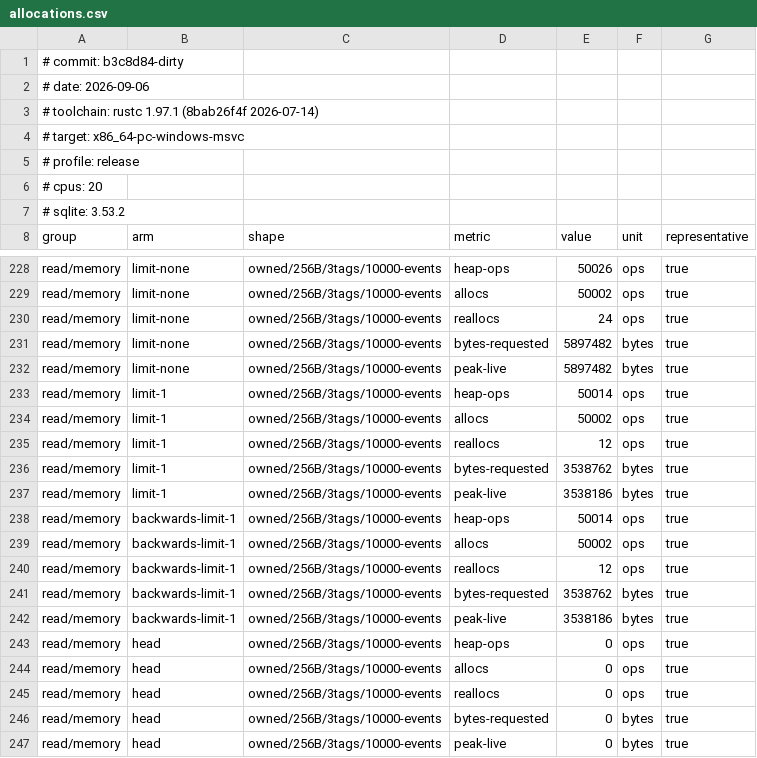
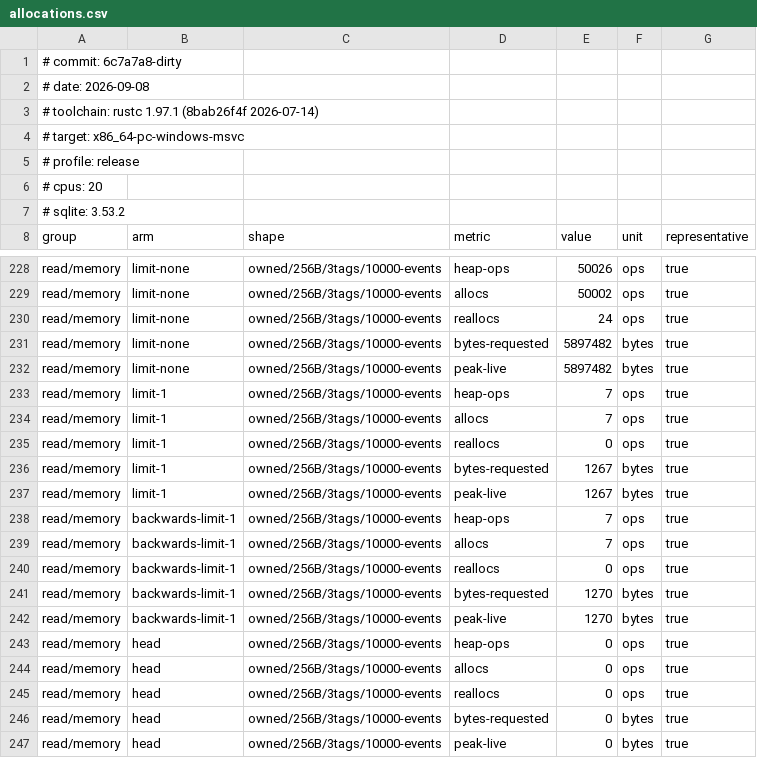
Before and after one commit to Wet-Ink-Corporation/happenstance, a CSV file: benchmarks/results/raw/allocations.csv, drawn as a sheet; only a part is shown, gaps mark what is left out.

```diff
--- a/benchmarks/results/raw/allocations.csv
+++ b/benchmarks/results/raw/allocations.csv
@@ -1,3 +1,3 @@
-# commit:    b3c8d84-dirty
-# date:      2026-09-06
+# commit:    6c7a7a8-dirty
+# date:      2026-09-08
 # toolchain: rustc 1.97.1 (8bab26f4f 2026-07-14)
@@ -232,12 +232,12 @@ read/memory,limit-none,owned/256B/3tags/10000-events,bytes-requested,5897482,byt
 read/memory,limit-none,owned/256B/3tags/10000-events,peak-live,5897482,bytes,true
-read/memory,limit-1,owned/256B/3tags/10000-events,heap-ops,50014,ops,true
-read/memory,limit-1,owned/256B/3tags/10000-events,allocs,50002,ops,true
-read/memory,limit-1,owned/256B/3tags/10000-events,reallocs,12,ops,true
-read/memory,limit-1,owned/256B/3tags/10000-events,bytes-requested,3538762,bytes,true
-read/memory,limit-1,owned/256B/3tags/10000-events,peak-live,3538186,bytes,true
-read/memory,backwards-limit-1,owned/256B/3tags/10000-events,heap-ops,50014,ops,true
-read/memory,backwards-limit-1,owned/256B/3tags/10000-events,allocs,50002,ops,true
-read/memory,backwards-limit-1,owned/256B/3tags/10000-events,reallocs,12,ops,true
-read/memory,backwards-limit-1,owned/256B/3tags/10000-events,bytes-requested,3538762,bytes,true
-read/memory,backwards-limit-1,owned/256B/3tags/10000-events,peak-live,3538186,bytes,true
+read/memory,limit-1,owned/256B/3tags/10000-events,heap-ops,7,ops,true
+read/memory,limit-1,owned/256B/3tags/10000-events,allocs,7,ops,true
+read/memory,limit-1,owned/256B/3tags/10000-events,reallocs,0,ops,true
+read/memory,limit-1,owned/256B/3tags/10000-events,bytes-requested,1267,bytes,true
+read/memory,limit-1,owned/256B/3tags/10000-events,peak-live,1267,bytes,true
+read/memory,backwards-limit-1,owned/256B/3tags/10000-events,heap-ops,7,ops,true
+read/memory,backwards-limit-1,owned/256B/3tags/10000-events,allocs,7,ops,true
+read/memory,backwards-limit-1,owned/256B/3tags/10000-events,reallocs,0,ops,true
+read/memory,backwards-limit-1,owned/256B/3tags/10000-events,bytes-requested,1270,bytes,true
+read/memory,backwards-limit-1,owned/256B/3tags/10000-events,peak-live,1270,bytes,true
 read/memory,head,owned/256B/3tags/10000-events,heap-ops,0,ops,true
```
Also changed, not shown: benchmarks/results/raw/collect.csv, benchmarks/results/raw/overhead.csv, 14 other files.
